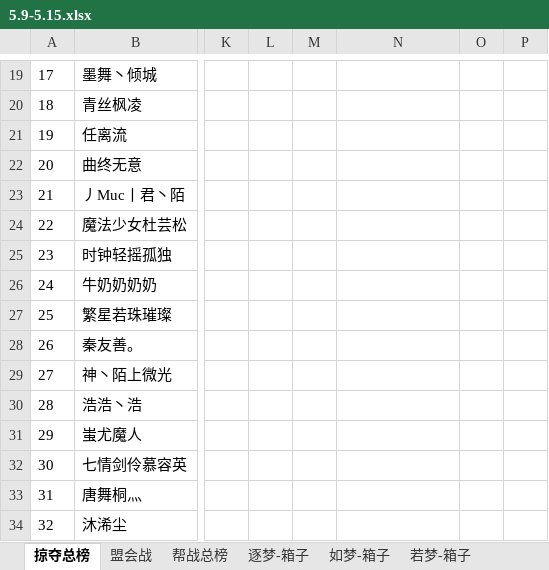
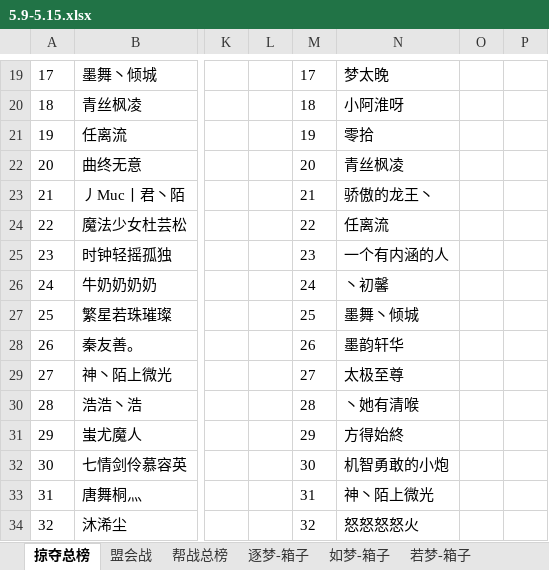
Before and after one commit to cansnow123/wuxia-union, an Excel workbook: 5.9-5.15.xlsx, sheet 掠夺总榜, drawn as a sheet; only a part is shown, gaps mark what is left out; values as stored, in another font and other column widths than the file's, no borders; the diff covers the shown part only; the diff names each change by its address in the sheet, - before the commit and + after, or states it on an @@ line.

```diff
--- a/5.9-5.15.xlsx (sheet 掠夺总榜)
+++ b/5.9-5.15.xlsx (sheet 掠夺总榜)
-M19: (empty)
+M19: 17
-N19: (empty)
+N19: 梦太晚
-M20: (empty)
+M20: 18
-N20: (empty)
+N20: 小阿淮呀
-M21: (empty)
+M21: 19
-N21: (empty)
+N21: 零拾
-M22: (empty)
+M22: 20
-N22: (empty)
+N22: 青丝枫凌
-M23: (empty)
+M23: 21
-N23: (empty)
+N23: 骄傲的龙王丶
-M24: (empty)
+M24: 22
-N24: (empty)
+N24: 任离流
-M25: (empty)
+M25: 23
-N25: (empty)
+N25: 一个有内涵的人
-M26: (empty)
+M26: 24
-N26: (empty)
+N26: 丶初馨
-M27: (empty)
+M27: 25
-N27: (empty)
+N27: 墨舞丶倾城
-M28: (empty)
+M28: 26
-N28: (empty)
+N28: 墨韵轩华
-M29: (empty)
+M29: 27
-N29: (empty)
+N29: 太极至尊
-M30: (empty)
+M30: 28
-N30: (empty)
+N30: 丶她有清喉
-M31: (empty)
+M31: 29
-N31: (empty)
+N31: 方得始終
-M32: (empty)
+M32: 30
-N32: (empty)
+N32: 机智勇敢的小炮
-M33: (empty)
+M33: 31
-N33: (empty)
+N33: 神丶陌上微光
-M34: (empty)
+M34: 32
-N34: (empty)
+N34: 怒怒怒怒火
```
Also changed, not shown: 158 edited cells elsewhere in this sheet, compare.xlsx, 6 other files.
